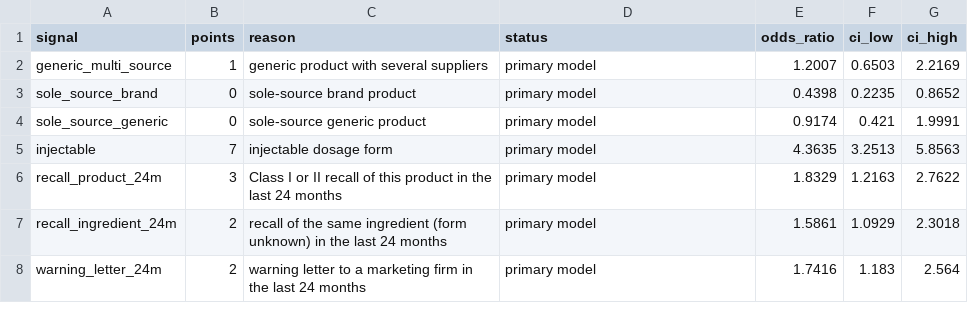
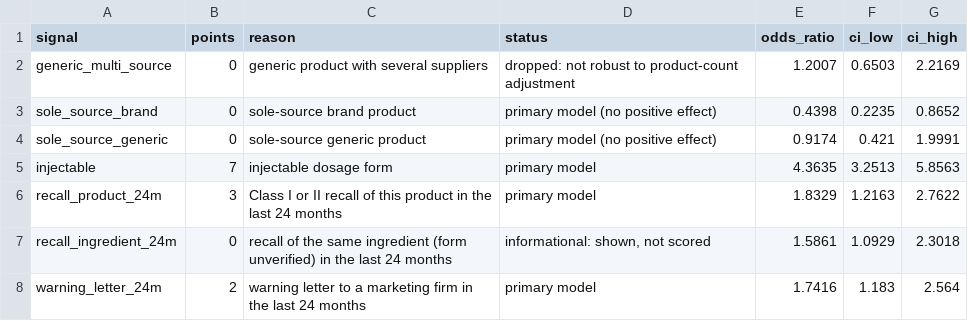
Before and after one commit to vaish725/shortagewatch, a CSV file: warehouse/seeds/risk_weights.csv, drawn as a sheet.

Commit message:
Drop product-count-fragile signal, make ingredient recall informational, add injectable baseline

```diff
--- a/warehouse/seeds/risk_weights.csv
+++ b/warehouse/seeds/risk_weights.csv
@@ -1,8 +1,8 @@
 signal,points,reason,status,odds_ratio,ci_low,ci_high
-generic_multi_source,1,generic product with several suppliers,primary model,1.2007,0.6503,2.2169
-sole_source_brand,0,sole-source brand product,primary model,0.4398,0.2235,0.8652
-sole_source_generic,0,sole-source generic product,primary model,0.9174,0.421,1.9991
+generic_multi_source,0,generic product with several suppliers,dropped: not robust to product-count adjustment,1.2007,0.6503,2.2169
+sole_source_brand,0,sole-source brand product,primary model (no positive effect),0.4398,0.2235,0.8652
+sole_source_generic,0,sole-source generic product,primary model (no positive effect),0.9174,0.421,1.9991
 injectable,7,injectable dosage form,primary model,4.3635,3.2513,5.8563
 recall_product_24m,3,Class I or II recall of this product in the last 24 months,primary model,1.8329,1.2163,2.7622
-recall_ingredient_24m,2,recall of the same ingredient (form unknown) in the last 24 months,primary model,1.5861,1.0929,2.3018
+recall_ingredient_24m,0,recall of the same ingredient (form unverified) in the last 24 months,"informational: shown, not scored",1.5861,1.0929,2.3018
 warning_letter_24m,2,warning letter to a marketing firm in the last 24 months,primary model,1.7416,1.183,2.564
```
Also changed, not shown: 6 other files.
